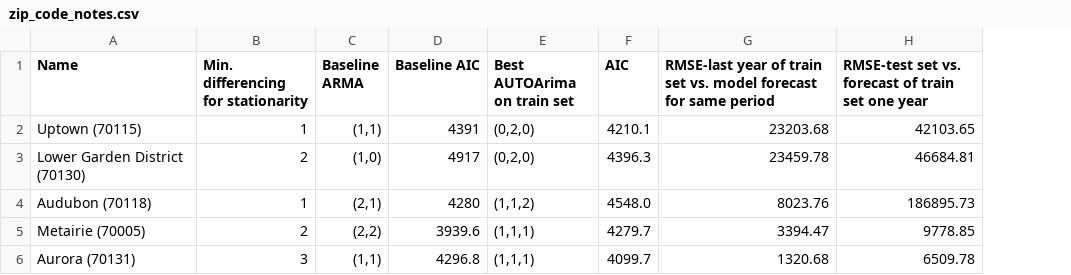
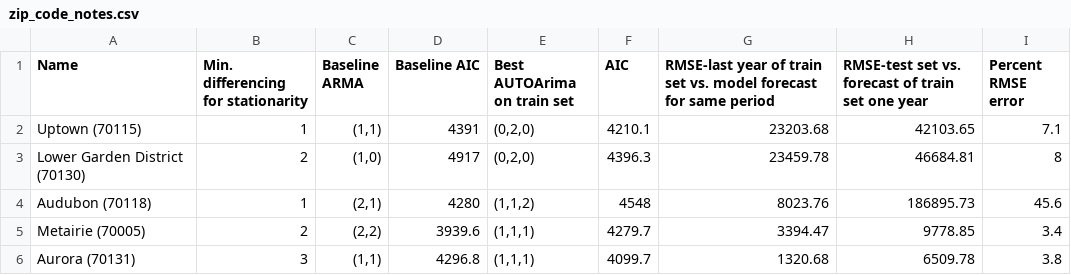
Before and after one commit to halpert3/flatiron-mod4-project, a CSV file: data/zip_code_notes.csv, drawn as a sheet; the diff names each change by its address in the sheet, - before the commit and + after, or states it on an @@ line.

```diff
--- a/data/zip_code_notes.csv
+++ b/data/zip_code_notes.csv
+column I (Percent RMSE error), rows 2-6: 7.1 | 8 | 45.6 | 3.4 | 3.8
-F4 (AIC): 4548.0
+F4 (AIC): 4548
```
Also changed, not shown: 16 other files.
